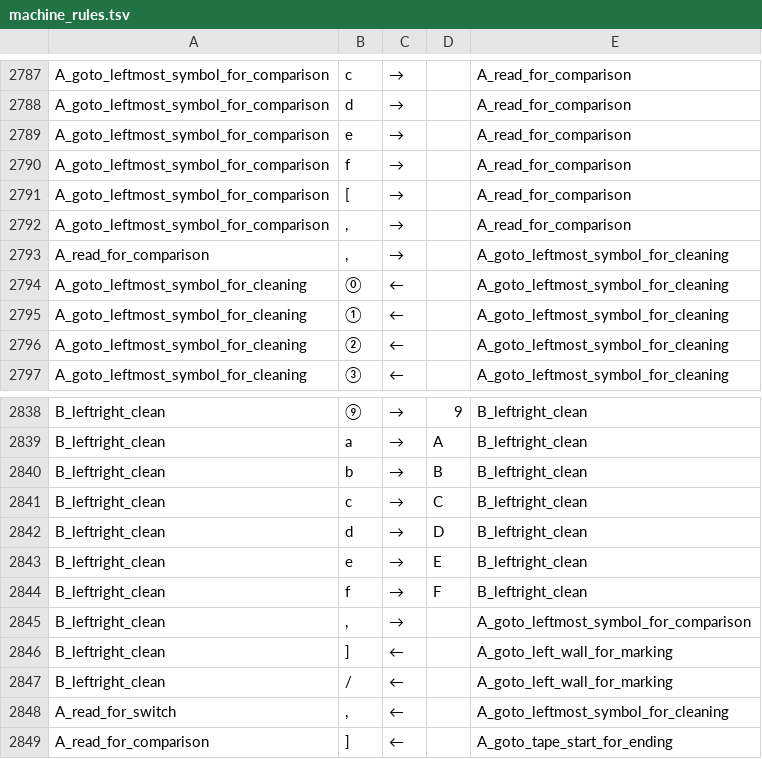
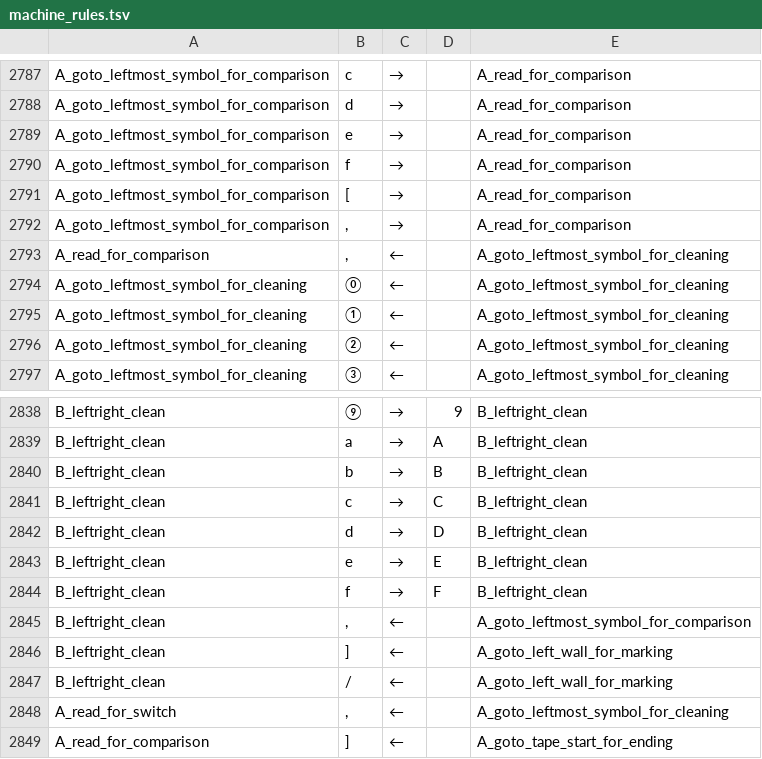
Before and after one commit to tommywu2/turing-machine, a TSV file: machine_rules.tsv, drawn as a sheet; only a part is shown, gaps mark what is left out.

```diff
--- a/machine_rules.tsv
+++ b/machine_rules.tsv
@@ -2792,3 +2792,3 @@ A_goto_leftmost_symbol_for_comparison	[	→		A_read_for_comparison
 A_goto_leftmost_symbol_for_comparison	,	→		A_read_for_comparison
-A_read_for_comparison	,	→		A_goto_leftmost_symbol_for_cleaning
+A_read_for_comparison	,	←		A_goto_leftmost_symbol_for_cleaning
 A_goto_leftmost_symbol_for_cleaning	⓪	←		A_goto_leftmost_symbol_for_cleaning
@@ -2844,3 +2844,3 @@ B_leftright_clean	e	→	E	B_leftright_clean
 B_leftright_clean	f	→	F	B_leftright_clean
-B_leftright_clean	,	→		A_goto_leftmost_symbol_for_comparison
+B_leftright_clean	,	←		A_goto_leftmost_symbol_for_comparison
 B_leftright_clean	]	←		A_goto_left_wall_for_marking
```
Also changed, not shown: 1 other file.
